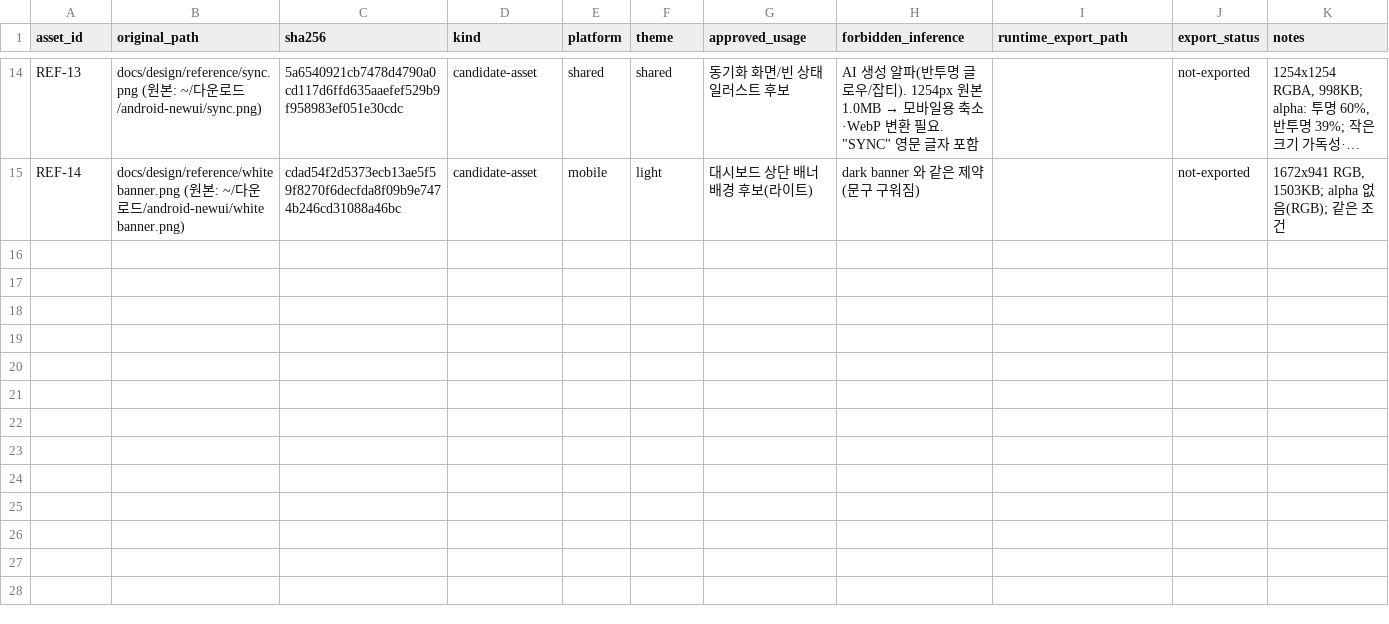
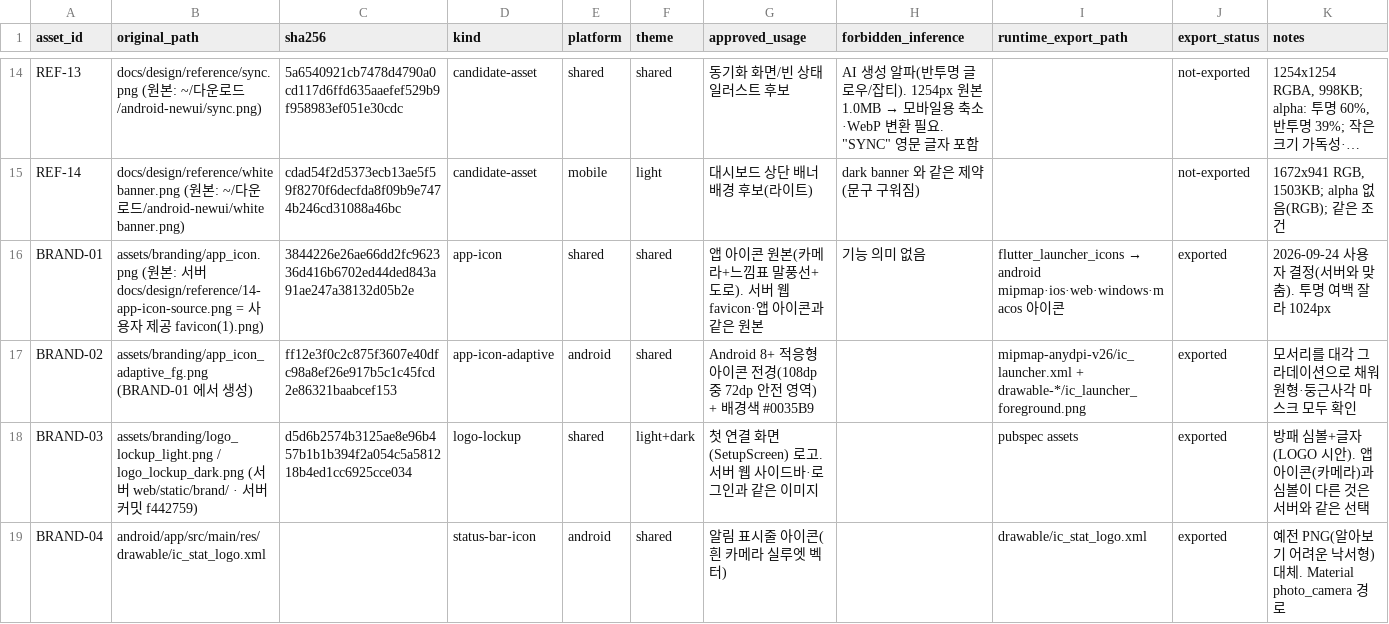
Before and after one commit to Fentanest/safetyreport-mobile, a CSV file: docs/design/asset-manifest.csv, drawn as a sheet; only a part is shown, gaps mark what is left out; long unchanged cells end in …; the diff names each change by its address in the sheet, - before the commit and + after, or states it on an @@ line.

```diff
--- a/docs/design/asset-manifest.csv
+++ b/docs/design/asset-manifest.csv
+row 16: BRAND-01 | assets/branding/app_icon.png (원본: 서버 docs/design/reference/14-app-icon-source.png = 사용자 제공 favicon(1).png) | 3844226e26ae66dd2fc962336d416b6702ed44ded843a91ae247a38132d05b2e | app-icon | shared | shared | 앱 아이콘 원본(카메라+느낌표 말풍선+도로). 서버 웹 favicon·앱 아이콘과 같은 원본 | 기능 의미 없음 | flutter_launcher_icons → android mipmap·ios·web·windows·macos 아이콘 | exported | 2026-09-24 사용자 결정(서버와 맞춤). 투명 여백 잘라 1024px
+row 17: BRAND-02 | assets/branding/app_icon_adaptive_fg.png (BRAND-01 에서 생성) | ff12e3f0c2c875f3607e40dfc98a8ef26e917b5c1c45fcd2e86321baabcef153 | app-icon-adaptive | android | shared | Android 8+ 적응형 아이콘 전경(108dp 중 72dp 안전 영역) + 배경색 #0035B9 |  | mipmap-anydpi-v26/ic_launcher.xml + drawable-*/ic_launcher_foreground.png | exported | 모서리를 대각 그라데이션으로 채워 원형·둥근사각 마스크 모두 확인
+row 18: BRAND-03 | assets/branding/logo_lockup_light.png / logo_lockup_dark.png (서버 web/static/brand/ · 서버 커밋 f442759) | d5d6b2574b3125ae8e96b457b1b1b394f2a054c5a581218b4ed1cc6925cce034 | logo-lockup | shared | light+dark | 첫 연결 화면(SetupScreen) 로고. 서버 웹 사이드바·로그인과 같은 이미지 |  | pubspec assets | exported | 방패 심볼+글자(LOGO 시안). 앱 아이콘(카메라)과 심볼이 다른 것은 서버와 같은 선택
+row 19: BRAND-04 | android/app/src/main/res/drawable/ic_stat_logo.xml |  | status-bar-icon | android | shared | 알림 표시줄 아이콘(흰 카메라 실루엣 벡터) |  | drawable/ic_stat_logo.xml | exported | 예전 PNG(알아보기 어려운 낙서형) 대체. Material photo_camera 경로
```
Also changed, not shown: 59 other files.
